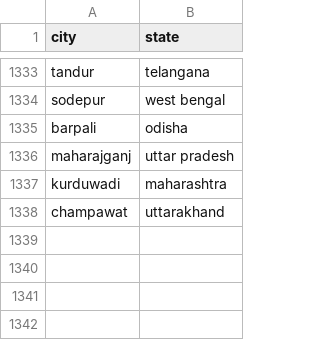
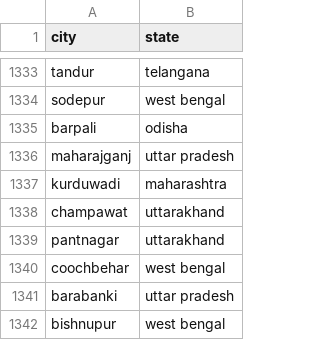
Before and after one commit to vineet9singh/laughing-octo-happiness, a CSV file: other_files/city.csv, drawn as a sheet; only a part is shown, gaps mark what is left out.

Commit message:
updated files

```diff
--- a/other_files/city.csv
+++ b/other_files/city.csv
@@ -1338 +1338,5 @@ kurduwadi,maharashtra
 champawat,uttarakhand
+pantnagar,uttarakhand
+coochbehar,west bengal
+barabanki,uttar pradesh
+bishnupur,west bengal
```
